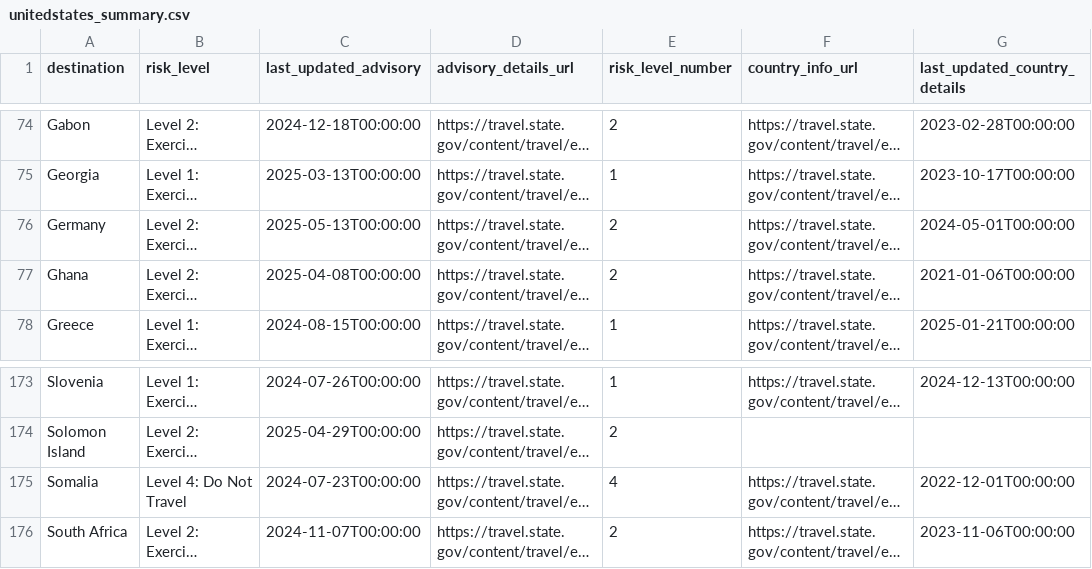
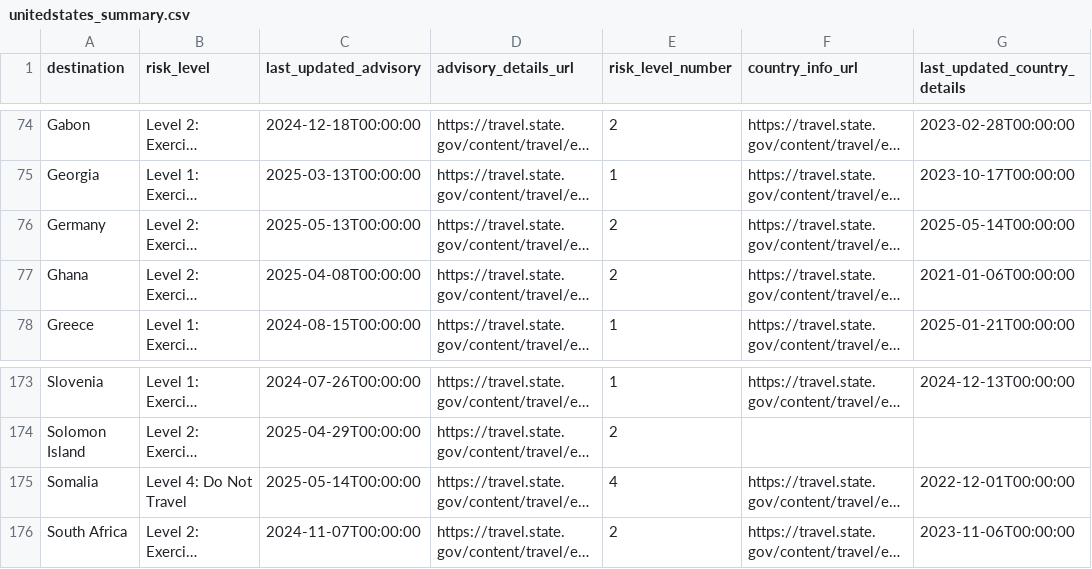
Before and after one commit to marcolussetti/travel-advisories, a CSV file: unitedstates_summary.csv, drawn as a sheet; only a part is shown, gaps mark what is left out; long unchanged cells end in …; the diff names each change by its address in the sheet, - before the commit and + after, or states it on an @@ line.

```diff
--- a/unitedstates_summary.csv
+++ b/unitedstates_summary.csv
-G76 (last_updated_country_details): 2024-05-01T00:00:00
+G76 (last_updated_country_details): 2025-05-14T00:00:00
-C175 (last_updated_advisory): 2024-07-23T00:00:00
+C175 (last_updated_advisory): 2025-05-14T00:00:00
```
Also changed, not shown: 10 other files.
